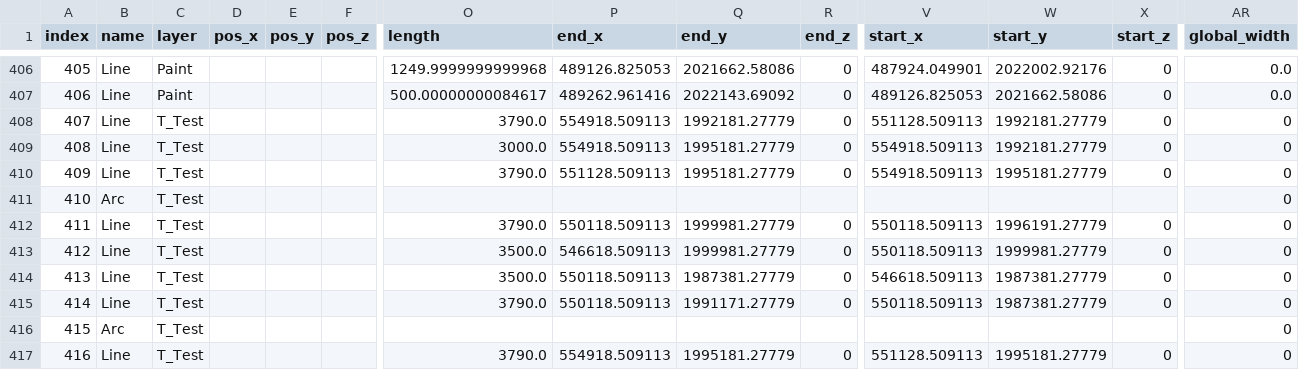
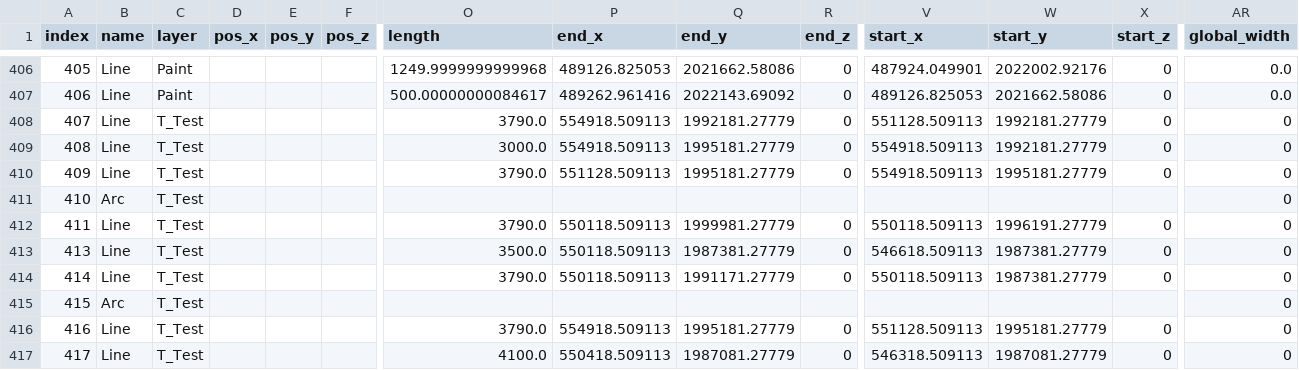
Before and after one commit to BosungJu/DriverLicenseSimulator, a CSV file: Assets/Resources/MapData/Data_Road_Bongdam_Points.csv, drawn as a sheet; only a part is shown, gaps mark what is left out; the shorter side is filled out with more unchanged rows; rows hold the shown columns only; the diff names each change by its address in the sheet, - before the commit and + after, or states it on an @@ line.

```diff
--- a/Assets/Resources/MapData/Data_Road_Bongdam_Points.csv
+++ b/Assets/Resources/MapData/Data_Road_Bongdam_Points.csv
-row 413: 412 | Line | T_Test |  |  |  | 3500.0 | 546618.509113 | 1999981.27779 | 0 | 550118.509113 | 1999981.27779 | 0 | 0
```
Also changed, not shown: 16 other files.
